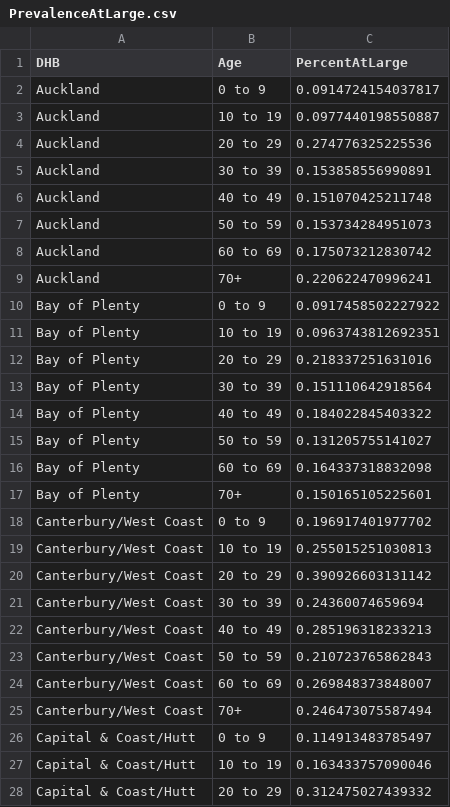
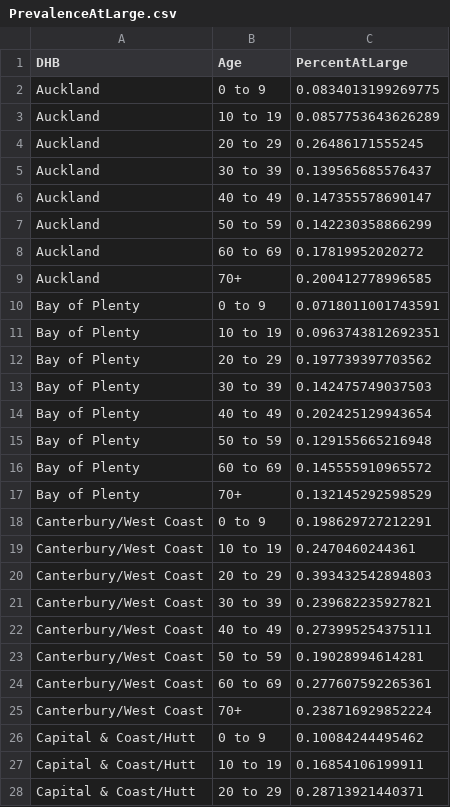
Before and after one commit to thoughtfulbloke/prevalence, a CSV file: PrevalenceAtLarge.csv, drawn as a sheet; only a part is shown; the diff covers the shown part only.

Commit message:
daily csv update

```diff
--- a/PrevalenceAtLarge.csv
+++ b/PrevalenceAtLarge.csv
@@ -1,28 +1,28 @@
 "DHB","Age","PercentAtLarge"
-"Auckland","0 to 9",0.0914724154037817
-"Auckland","10 to 19",0.0977440198550887
-"Auckland","20 to 29",0.274776325225536
-"Auckland","30 to 39",0.153858556990891
-"Auckland","40 to 49",0.151070425211748
-"Auckland","50 to 59",0.153734284951073
-"Auckland","60 to 69",0.175073212830742
-"Auckland","70+",0.220622470996241
-"Bay of Plenty","0 to 9",0.0917458502227922
+"Auckland","0 to 9",0.0834013199269775
+"Auckland","10 to 19",0.0857753643626289
+"Auckland","20 to 29",0.26486171555245
+"Auckland","30 to 39",0.139565685576437
+"Auckland","40 to 49",0.147355578690147
+"Auckland","50 to 59",0.142230358866299
+"Auckland","60 to 69",0.17819952020272
+"Auckland","70+",0.200412778996585
+"Bay of Plenty","0 to 9",0.0718011001743591
 "Bay of Plenty","10 to 19",0.0963743812692351
-"Bay of Plenty","20 to 29",0.218337251631016
-"Bay of Plenty","30 to 39",0.151110642918564
-"Bay of Plenty","40 to 49",0.184022845403322
-"Bay of Plenty","50 to 59",0.131205755141027
-"Bay of Plenty","60 to 69",0.164337318832098
-"Bay of Plenty","70+",0.150165105225601
-"Canterbury/West Coast","0 to 9",0.196917401977702
-"Canterbury/West Coast","10 to 19",0.255015251030813
-"Canterbury/West Coast","20 to 29",0.390926603131142
-"Canterbury/West Coast","30 to 39",0.24360074659694
-"Canterbury/West Coast","40 to 49",0.285196318233213
-"Canterbury/West Coast","50 to 59",0.210723765862843
-"Canterbury/West Coast","60 to 69",0.269848373848007
-"Canterbury/West Coast","70+",0.246473075587494
-"Capital & Coast/Hutt","0 to 9",0.114913483785497
-"Capital & Coast/Hutt","10 to 19",0.163433757090046
-"Capital & Coast/Hutt","20 to 29",0.312475027439332
+"Bay of Plenty","20 to 29",0.197739397703562
+"Bay of Plenty","30 to 39",0.142475749037503
+"Bay of Plenty","40 to 49",0.202425129943654
+"Bay of Plenty","50 to 59",0.129155665216948
+"Bay of Plenty","60 to 69",0.145555910965572
+"Bay of Plenty","70+",0.132145292598529
+"Canterbury/West Coast","0 to 9",0.198629727212291
+"Canterbury/West Coast","10 to 19",0.2470460244361
+"Canterbury/West Coast","20 to 29",0.393432542894803
+"Canterbury/West Coast","30 to 39",0.239682235927821
+"Canterbury/West Coast","40 to 49",0.273995254375111
+"Canterbury/West Coast","50 to 59",0.19028994614281
+"Canterbury/West Coast","60 to 69",0.277607592265361
+"Canterbury/West Coast","70+",0.238716929852224
+"Capital & Coast/Hutt","0 to 9",0.10084244495462
+"Capital & Coast/Hutt","10 to 19",0.16854106199911
+"Capital & Coast/Hutt","20 to 29",0.28713921440371
```
Also changed, not shown: 102 edited cells elsewhere in this file.
